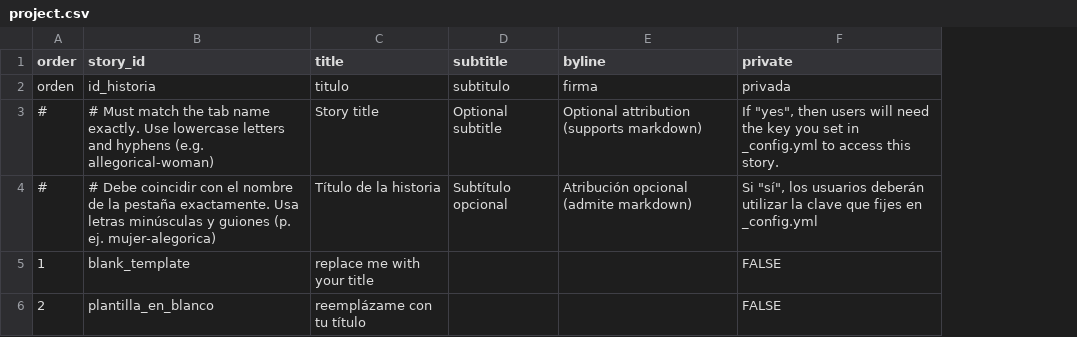
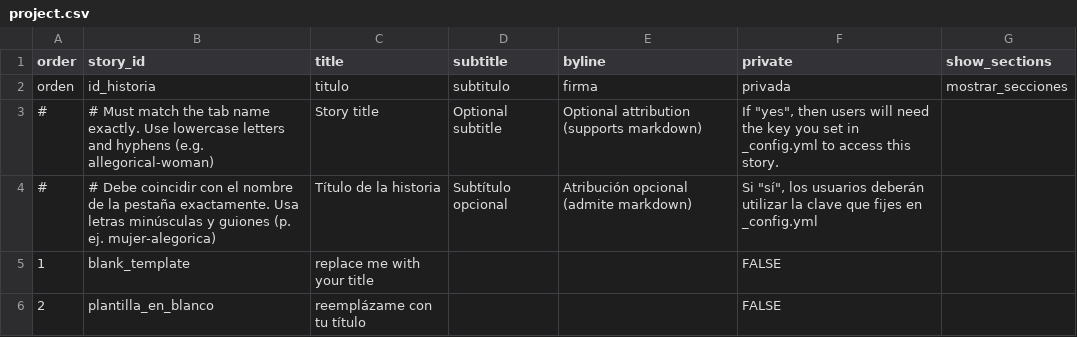
Before and after one commit to juancobo/compositor-multiplayer-test, a CSV file: telar-content/spreadsheets/project.csv, drawn as a sheet; the diff names each change by its address in the sheet, - before the commit and + after, or states it on an @@ line.

```diff
--- a/telar-content/spreadsheets/project.csv
+++ b/telar-content/spreadsheets/project.csv
+column G (show_sections), row 2: mostrar_secciones
```
Also changed, not shown: 19 other files.
